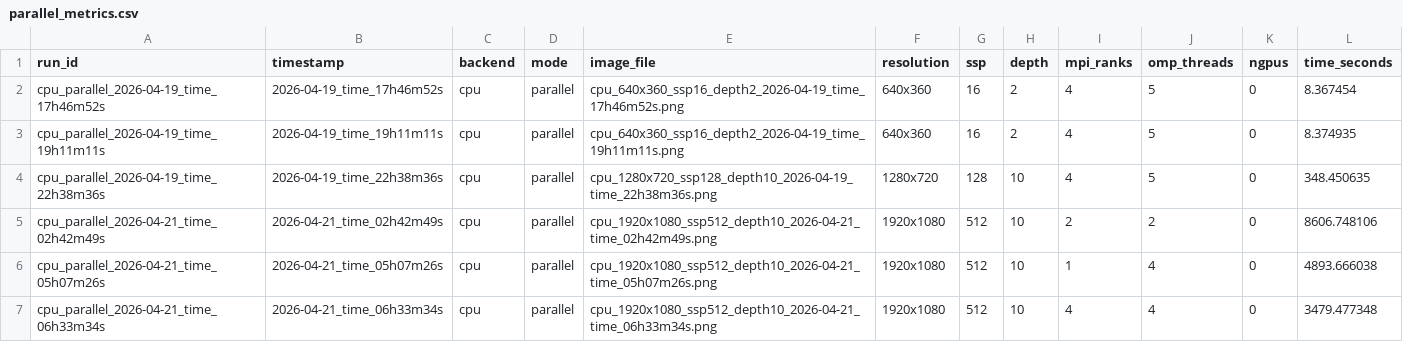
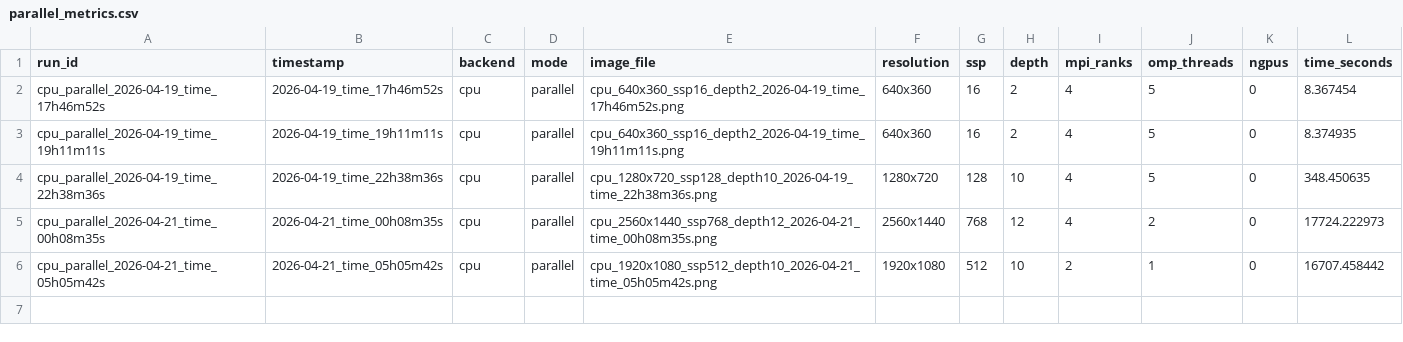
Before and after one commit to NagrajMG/ToriRender-Raytracing-Donuts-in-Kitchen, a CSV file: final/parallel_metrics.csv, drawn as a sheet.

Commit message:
new images

```diff
--- a/final/parallel_metrics.csv
+++ b/final/parallel_metrics.csv
@@ -4,4 +4,3 @@ cpu_parallel_2026-04-19_time_19h11m11s,2026-04-19_time_19h11m11s,cpu,parallel,cp
 cpu_parallel_2026-04-19_time_22h38m36s,2026-04-19_time_22h38m36s,cpu,parallel,cpu_1280x720_ssp128_depth10_2026-04-19_time_22h38m36s.png,1280x720,128,10,4,5,0,348.450635
-cpu_parallel_2026-04-21_time_02h42m49s,2026-04-21_time_02h42m49s,cpu,parallel,cpu_1920x1080_ssp512_depth10_2026-04-21_time_02h42m49s.png,1920x1080,512,10,2,2,0,8606.748106
-cpu_parallel_2026-04-21_time_05h07m26s,2026-04-21_time_05h07m26s,cpu,parallel,cpu_1920x1080_ssp512_depth10_2026-04-21_time_05h07m26s.png,1920x1080,512,10,1,4,0,4893.666038
-cpu_parallel_2026-04-21_time_06h33m34s,2026-04-21_time_06h33m34s,cpu,parallel,cpu_1920x1080_ssp512_depth10_2026-04-21_time_06h33m34s.png,1920x1080,512,10,4,4,0,3479.477348
+cpu_parallel_2026-04-21_time_00h08m35s,2026-04-21_time_00h08m35s,cpu,parallel,cpu_2560x1440_ssp768_depth12_2026-04-21_time_00h08m35s.png,2560x1440,768,12,4,2,0,17724.222973
+cpu_parallel_2026-04-21_time_05h05m42s,2026-04-21_time_05h05m42s,cpu,parallel,cpu_1920x1080_ssp512_depth10_2026-04-21_time_05h05m42s.png,1920x1080,512,10,2,1,0,16707.458442
```
Also changed, not shown: final/serial_metrics.csv, 12 other files.
